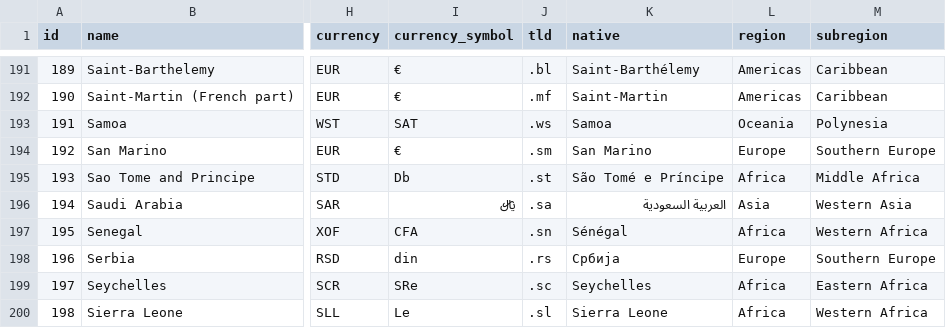
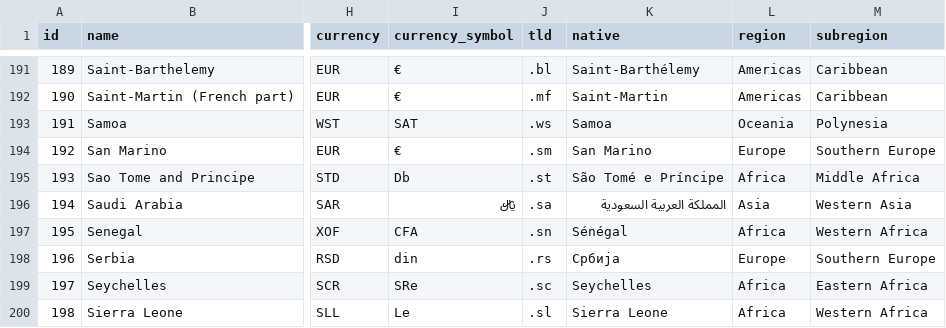
Before and after one commit to dr5hn/countries-states-cities-database, a CSV file: csv/countries.csv, drawn as a sheet; only a part is shown, gaps mark what is left out; the diff names each change by its address in the sheet, - before the commit and + after, or states it on an @@ line.

```diff
--- a/csv/countries.csv
+++ b/csv/countries.csv
-K196 (native): العربية السعودية
+K196 (native): المملكة العربية السعودية
```
Also changed, not shown: 26 other files.
